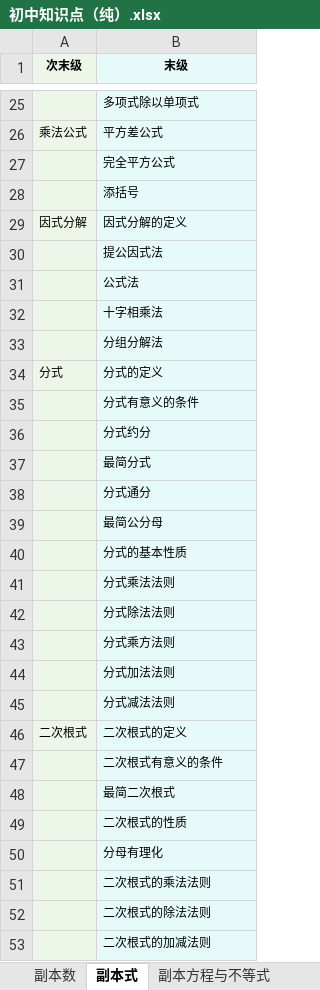
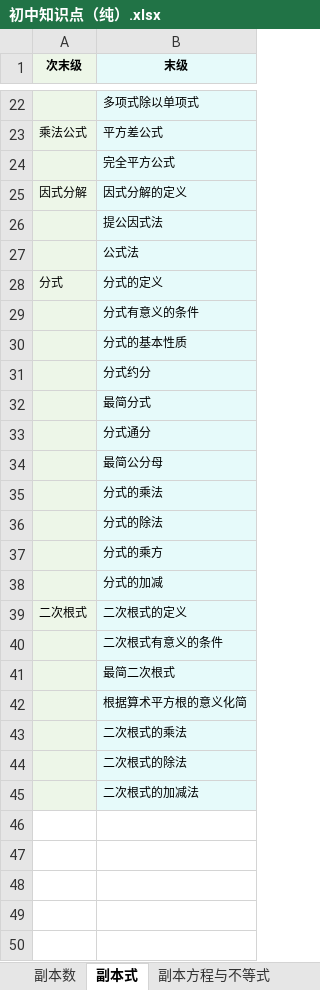
Before and after one commit to TarikWong/math_gpt, an Excel workbook: question_step/kc/初中知识点（纯）.xlsx, sheet 副本式, drawn as a sheet; only a part is shown, gaps mark what is left out; values as stored, in another font and other column widths than the file's, no borders; removed rows and columns are numbered as before the commit, all else as after; the diff covers the shown part only; the diff names each change by its address in the sheet, - before the commit and + after, or states it on an @@ line.

```diff
--- a/question_step/kc/初中知识点（纯）.xlsx (sheet 副本式)
+++ b/question_step/kc/初中知识点（纯）.xlsx (sheet 副本式)
-row 28:  | 添括号
-row 32:  | 十字相乘法
-row 33:  | 分组分解法
+row 30:  | 分式的基本性质
-B35 (末级): 分式的基本性质
+B35 (末级): 分式的乘法
-B36 (末级): 分式乘法法则
+B36 (末级): 分式的除法
-B37 (末级): 分式除法法则
+B37 (末级): 分式的乘方
-B38 (末级): 分式乘方法则
+B38 (末级): 分式的加减
-row 44:  | 分式加法法则
-row 45:  | 分式减法法则
-B42 (末级): 二次根式的性质
+B42 (末级): 根据算术平方根的意义化简
-B43 (末级): 分母有理化
+B43 (末级): 二次根式的乘法
-B44 (末级): 二次根式的乘法法则
+B44 (末级): 二次根式的除法
-B45 (末级): 二次根式的除法法则
+B45 (末级): 二次根式的加减法
-row 53:  | 二次根式的加减法则
```
Also changed, not shown: 3 removed rows and 2 edited cells elsewhere in this sheet, sheet 副本方程与不等式, sheet 副本几何图形初步, sheet 副本三角形, sheet 副本圆, sheet 副本几何变换, sheet 副本数, 3 more sheets, 3 other files.
